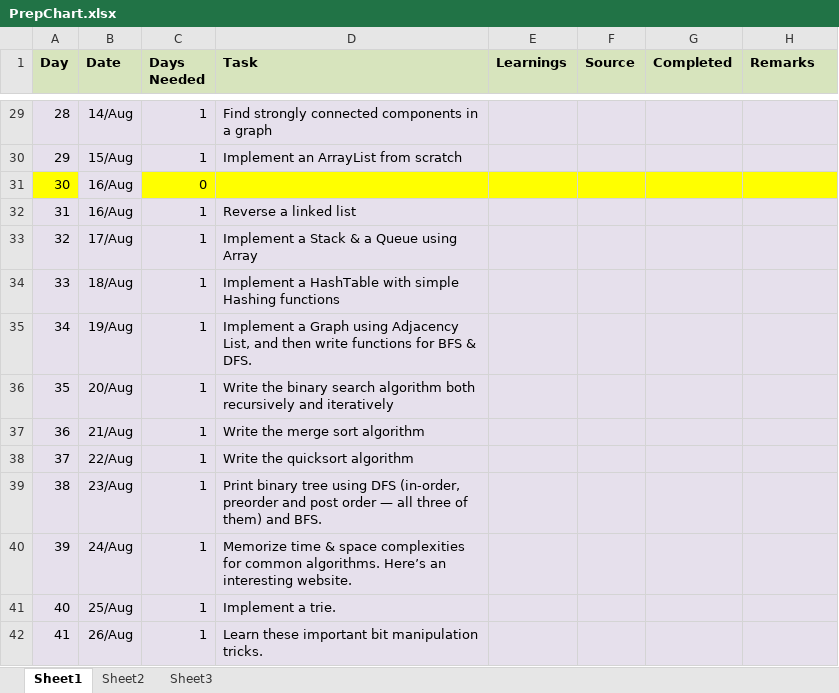
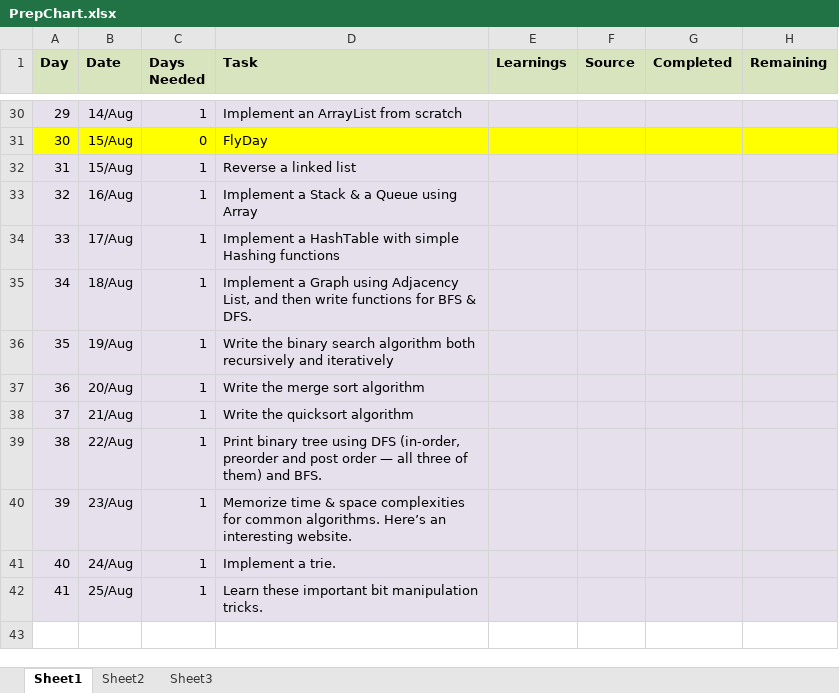
Before and after one commit to rakshithsm/python-exercises, an Excel workbook: PrepChart.xlsx, sheet Sheet1, drawn as a sheet; only a part is shown, gaps mark what is left out; values as stored, in another font and other column widths than the file's, no borders; removed rows and columns are numbered as before the commit, all else as after; the diff covers the shown part only; the diff names each change by its address in the sheet, - before the commit and + after, or states it on an @@ line.

Commit message:
Updated for 18 Jul - Linked Lists Completed

```diff
--- a/PrepChart.xlsx (sheet Sheet1)
+++ b/PrepChart.xlsx (sheet Sheet1)
-H1: Remarks
+H1: Remaining
@@ column A (Day) renumbered between rows 5 and 42 @@
-D30 (Task): Find strongly connected components in a graph
+D30 (Task): Implement an ArrayList from scratch
+row 31: 30 | 15/Aug | 0 | FlyDay
-D32 (Task): Implement an ArrayList from scratch
+D32 (Task): Reverse a linked list
-row 31: 30 | 16/Aug | 0
-D33 (Task): Reverse a linked list
+D33 (Task): Implement a Stack & a Queue using Array
-D34 (Task): Implement a Stack & a Queue using Array
+D34 (Task): Implement a HashTable with simple Hashing functions
-D35 (Task): Implement a HashTable with simple Hashing functions
+D35 (Task): Implement a Graph using Adjacency List, and then write functions for BFS & DFS.
-D36 (Task): Implement a Graph using Adjacency List, and then write functions for BFS & DFS.
+D36 (Task): Write the binary search algorithm both recursively and iteratively
-D37 (Task): Write the binary search algorithm both recursively and iteratively
+D37 (Task): Write the merge sort algorithm
-D38 (Task): Write the merge sort algorithm
+D38 (Task): Write the quicksort algorithm
-D39 (Task): Write the quicksort algorithm
+D39 (Task): Print binary tree using DFS (in-order, preorder and post order — all three of them) and BFS.
-D40 (Task): Print binary tree using DFS (in-order, preorder and post order — all three of them) and BFS.
+D40 (Task): Memorize time & space complexities for common algorithms. Here’s an interesting website.
-D41 (Task): Memorize time & space complexities for common algorithms. Here’s an interesting website.
+D41 (Task): Implement a trie.
-D42 (Task): Implement a trie.
+D42 (Task): Learn these important bit manipulation tricks.
-row 42: 41 | 26/Aug | 1 | Learn these important bit manipulation tricks.
```
Also changed, not shown: 1 added row, 29 edited cells and cell formats elsewhere in this sheet, formulas that keep their value.
